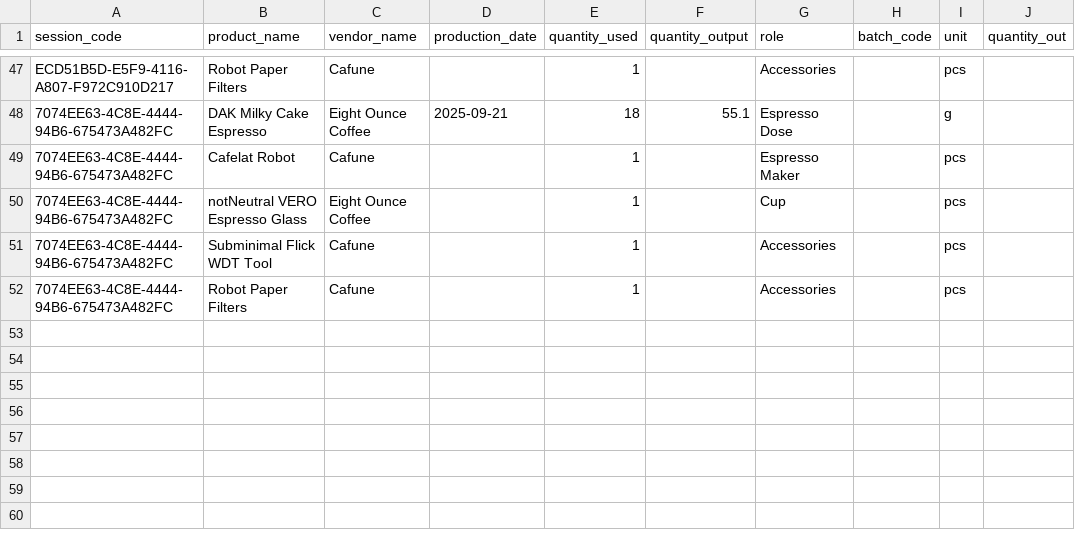
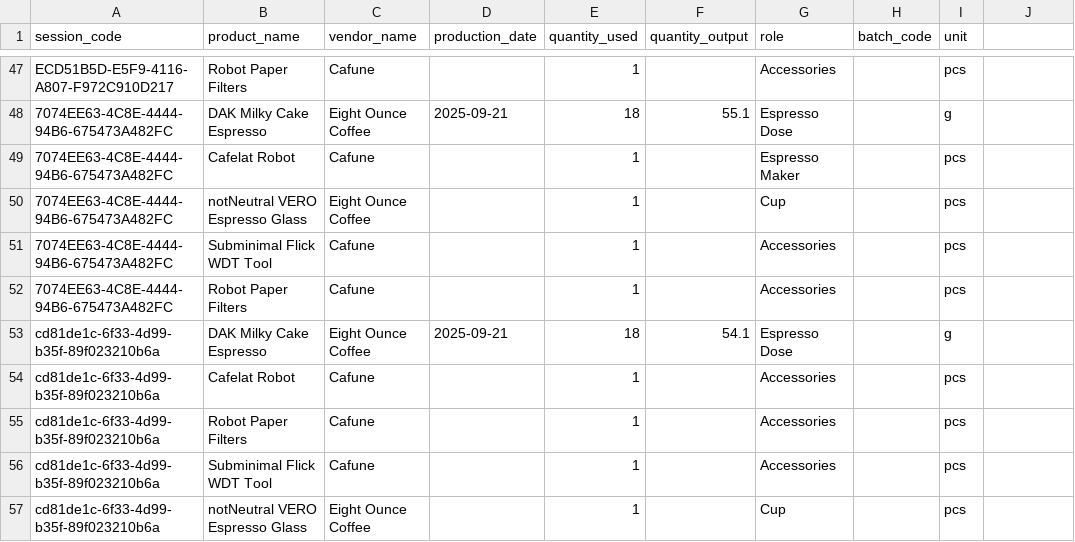
Before and after one commit to Elijah-Silva/beverage-analytics-project, a CSV file: data/raw/session_batch_inventory.csv, drawn as a sheet; only a part is shown, gaps mark what is left out; the diff names each change by its address in the sheet, - before the commit and + after, or states it on an @@ line.

Commit message:
Cleaned streamlit data entry app

```diff
--- a/data/raw/session_batch_inventory.csv
+++ b/data/raw/session_batch_inventory.csv
-J1: quantity_out
+J1: (empty)
+row 53: cd81de1c-6f33-4d99-b35f-89f023210b6a | DAK Milky Cake Espresso | Eight Ounce Coffee | 2025-09-21 | 18 | 54.1 | Espresso Dose |  | g
+row 54: cd81de1c-6f33-4d99-b35f-89f023210b6a | Cafelat Robot | Cafune |  | 1 |  | Accessories |  | pcs
+row 55: cd81de1c-6f33-4d99-b35f-89f023210b6a | Robot Paper Filters | Cafune |  | 1 |  | Accessories |  | pcs
+row 56: cd81de1c-6f33-4d99-b35f-89f023210b6a | Subminimal Flick WDT Tool | Cafune |  | 1 |  | Accessories |  | pcs
+row 57: cd81de1c-6f33-4d99-b35f-89f023210b6a | notNeutral VERO Espresso Glass | Eight Ounce Coffee |  | 1 |  | Cup |  | pcs
```
Also changed, not shown: data/raw/extractions.csv, data/raw/sessions.csv, 14 other files.
